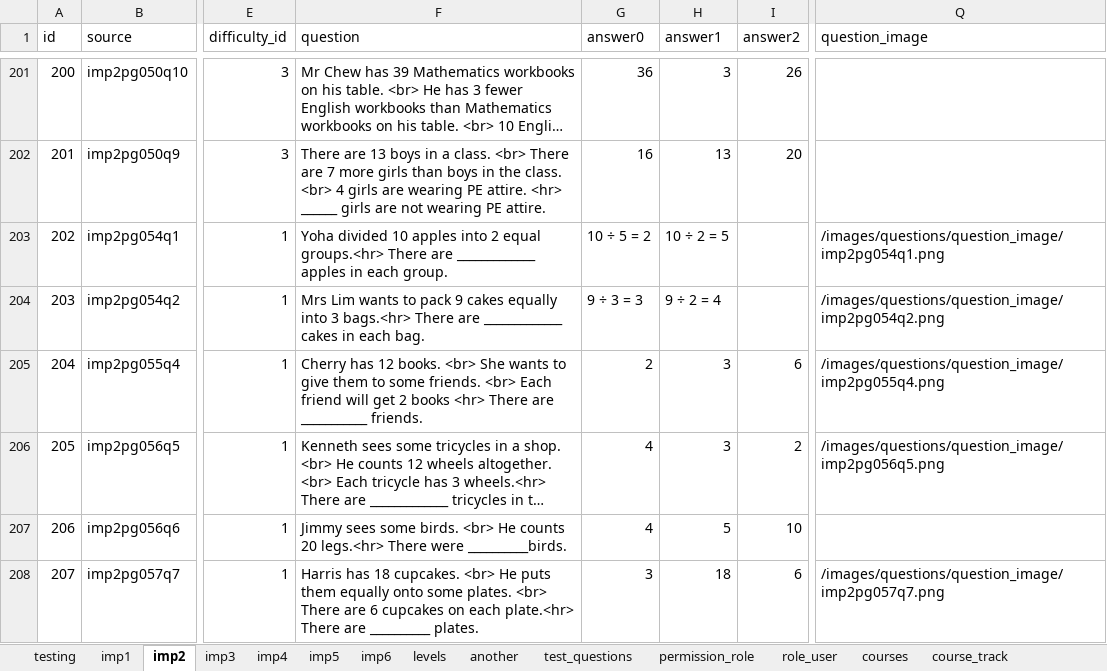
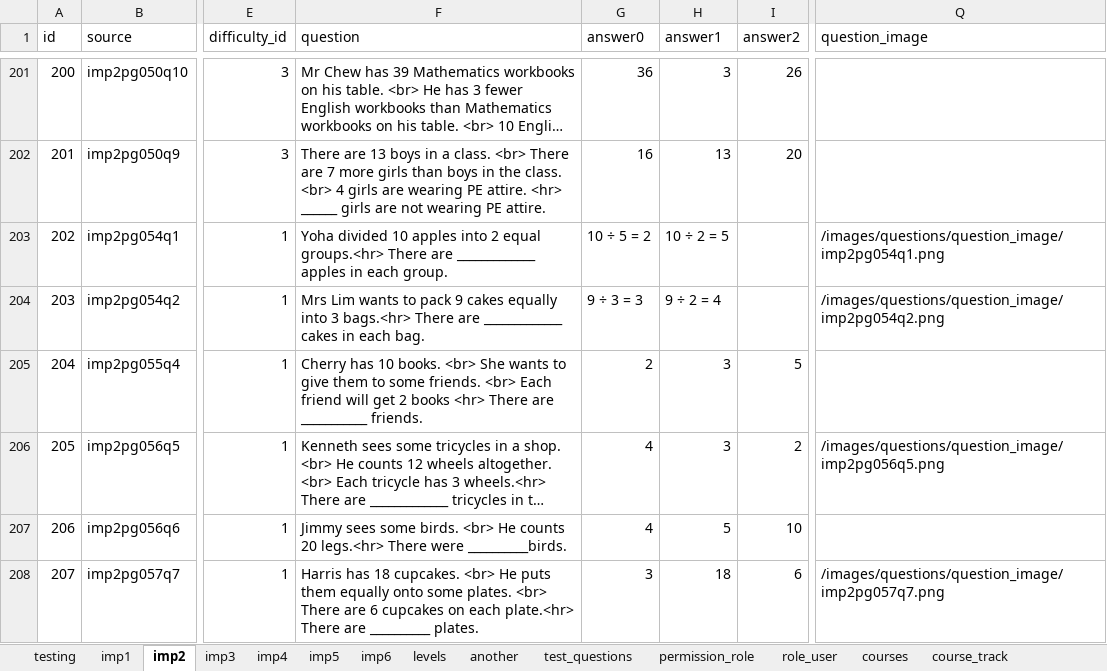
Before and after one commit to 2ppaamm/apiprod, an Excel workbook: public/questions.xlsx, sheet imp2, drawn as a sheet; only a part is shown, gaps mark what is left out; long unchanged cells end in …; values as stored, in another font and other column widths than the file's, no borders; the diff covers the shown part only; the diff names each change by its address in the sheet, - before the commit and + after, or states it on an @@ line.

```diff
--- a/public/questions.xlsx (sheet imp2)
+++ b/public/questions.xlsx (sheet imp2)
-F205 (question): Cherry has 12 books. <br>…
+F205 (question): Cherry has 10 books. <br>…
-I205 (answer2): 6
+I205 (answer2): 5
-Q205 (question_image): /images/questions/question_image/imp2pg055q4.png
+Q205 (question_image): (empty)
```
Also changed, not shown: 17 edited cells elsewhere in this sheet, 1 other file.
